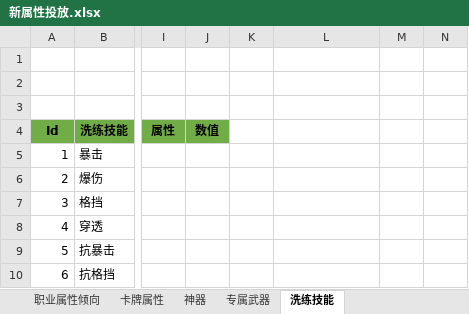
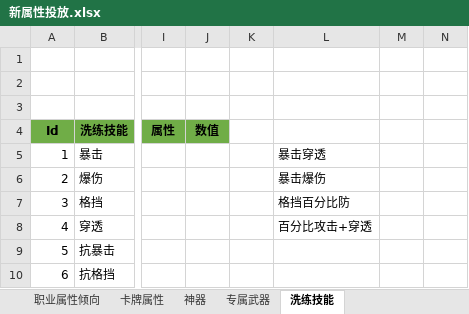
Before and after one commit to hataksumo/DesignerDoc, an Excel workbook: 策划案/镇魂街/新属性投放.xlsx, sheet 洗练技能, drawn as a sheet; only a part is shown, gaps mark what is left out; values as stored, in another font and other column widths than the file's, no borders; the diff names each change by its address in the sheet, - before the commit and + after, or states it on an @@ line.

```diff
--- a/策划案/镇魂街/新属性投放.xlsx (sheet 洗练技能)
+++ b/策划案/镇魂街/新属性投放.xlsx (sheet 洗练技能)
-L5: (empty)
+L5: 暴击穿透
-L6: (empty)
+L6: 暴击爆伤
-L7: (empty)
+L7: 格挡百分比防
-L8: (empty)
+L8: 百分比攻击+穿透
```
Also changed, not shown: 策划案/镇魂街/经济总表.xlsx, 策划案/镇魂街/经济概述.xlsx.
